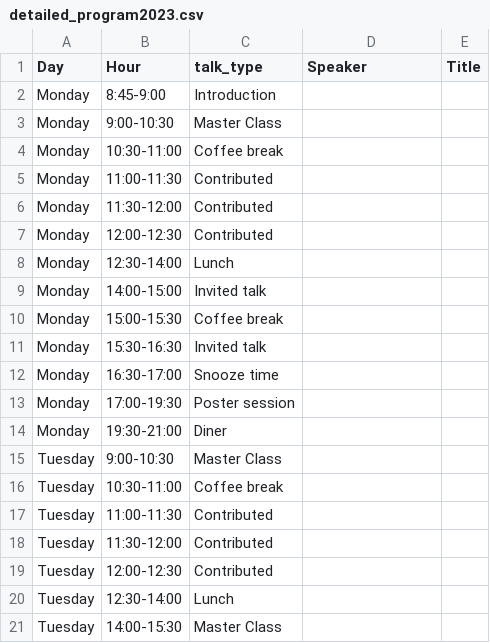
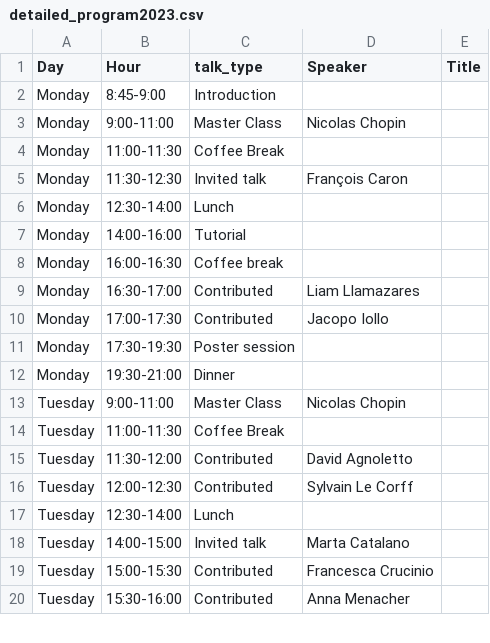
Before and after one commit to bayesatcirm/2023, a CSV file: content/home/detailed_program2023.csv, drawn as a sheet; only a part is shown; the diff covers the shown part only.

Commit message:
programme

```diff
--- a/content/home/detailed_program2023.csv
+++ b/content/home/detailed_program2023.csv
@@ -2,20 +2,19 @@ Day,Hour,talk_type,Speaker,Title
 Monday,8:45-9:00,Introduction,,
-Monday,9:00-10:30,Master Class,,
-Monday,10:30-11:00,Coffee break,,
-Monday,11:00-11:30,Contributed,,
-Monday,11:30-12:00,Contributed,,
-Monday,12:00-12:30,Contributed,,
+Monday,9:00-11:00,Master Class,Nicolas Chopin,
+Monday,11:00-11:30,Coffee Break,,
+Monday,11:30-12:30,Invited talk,François Caron,
 Monday,12:30-14:00,Lunch,,
-Monday,14:00-15:00,Invited talk,,
-Monday,15:00-15:30,Coffee break,,
-Monday,15:30-16:30,Invited talk,,
-Monday,16:30-17:00,Snooze time,,
-Monday,17:00-19:30,Poster session,,
-Monday,19:30-21:00,Diner,,
-Tuesday,9:00-10:30,Master Class,,
-Tuesday,10:30-11:00,Coffee break,,
-Tuesday,11:00-11:30,Contributed,,
-Tuesday,11:30-12:00,Contributed,,
-Tuesday,12:00-12:30,Contributed,,
+Monday,14:00-16:00,Tutorial,,
+Monday,16:00-16:30,Coffee break,,
+Monday,16:30-17:00,Contributed,Liam Llamazares,
+Monday,17:00-17:30,Contributed,Jacopo Iollo,
+Monday,17:30-19:30,Poster session,,
+Monday,19:30-21:00,Dinner,,
+Tuesday,9:00-11:00,Master Class,Nicolas Chopin,
+Tuesday,11:00-11:30,Coffee Break,,
+Tuesday,11:30-12:00,Contributed,David Agnoletto,
+Tuesday,12:00-12:30,Contributed,Sylvain Le Corff,
 Tuesday,12:30-14:00,Lunch,,
-Tuesday,14:00-15:30,Master Class,,
+Tuesday,14:00-15:00,Invited talk,Marta Catalano,
+Tuesday,15:00-15:30,Contributed,Francesca Crucinio,
+Tuesday,15:30-16:00,Contributed,Anna Menacher,
```
Also changed, not shown: 1 removed row and 30 edited cells elsewhere in this file, 2 other files.
